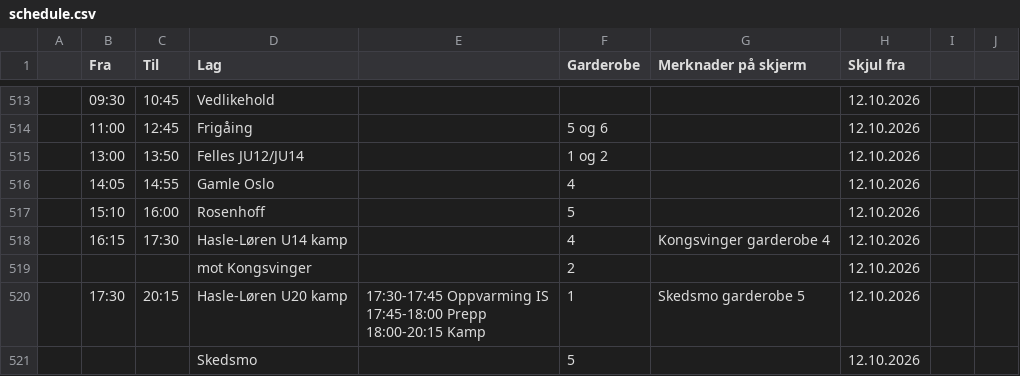
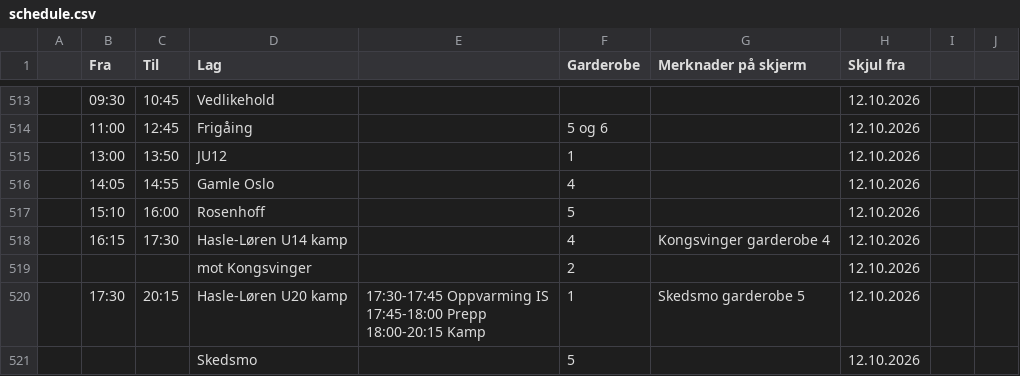
Before and after one commit to rislerasle1/resultater, a CSV file: data/schedule.csv, drawn as a sheet; only a part is shown, gaps mark what is left out; the diff names each change by its address in the sheet, - before the commit and + after, or states it on an @@ line.

Commit message:
Oppdater istider (2026-10-09 23:28 UTC)

```diff
--- a/data/schedule.csv
+++ b/data/schedule.csv
-D515 (Lag): Felles JU12/JU14
+D515 (Lag): JU12
-F515 (Garderobe): 1 og 2
+F515 (Garderobe): 1
```
